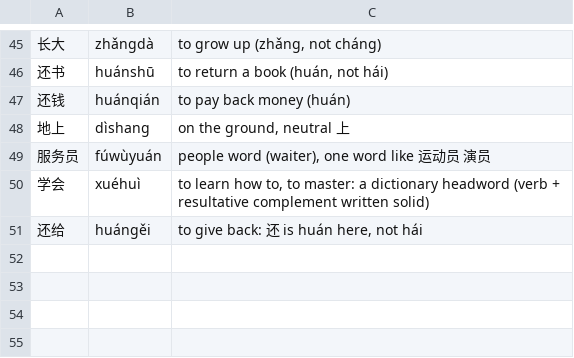
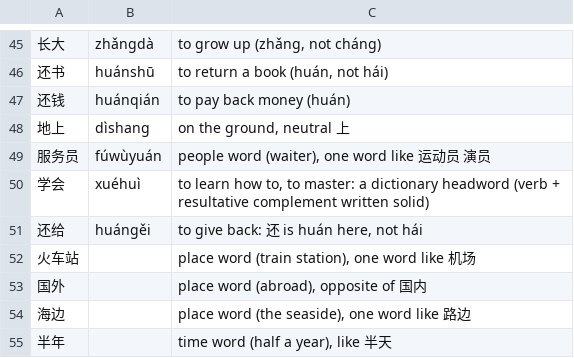
Before and after one commit to alvinyu20/hsk-path, a TSV file: content/lexicon-words.tsv, drawn as a sheet; only a part is shown, gaps mark what is left out.

```diff
--- a/content/lexicon-words.tsv
+++ b/content/lexicon-words.tsv
@@ -51 +51,5 @@
 还给	huángěi	"to give back": 还 is huán here, not hái
+火车站		place word (train station), one word like 机场
+国外		place word (abroad), opposite of 国内
+海边		place word (the seaside), one word like 路边
+半年		time word (half a year), like 半天
```
Also changed, not shown: content/lexicon-split.tsv, content/pinyin-overrides.tsv, 14 other files.
